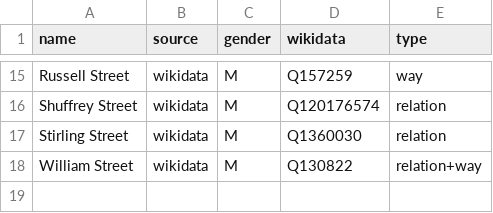
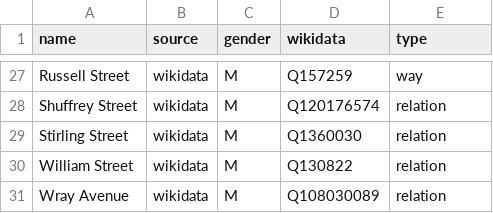
Before and after one commit to EqualStreetNames/equalstreetnames-fremantle, a CSV file: data/gender.csv, drawn as a sheet; only a part is shown, gaps mark what is left out; the diff covers the shown part only.

```diff
--- a/data/gender.csv
+++ b/data/gender.csv
@@ -17,2 +29,3 @@ name,source,gender,wikidata,type
 "Stirling Street",wikidata,M,Q1360030,relation
-"William Street",wikidata,M,Q130822,relation+way
+"William Street",wikidata,M,Q130822,relation
+"Wray Avenue",wikidata,M,Q108030089,relation
```
Also changed, not shown: 12 added rows and 2 edited cells elsewhere in this file, data/other.csv, 3 other files.
